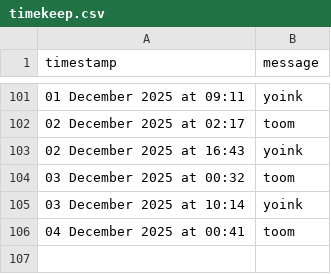
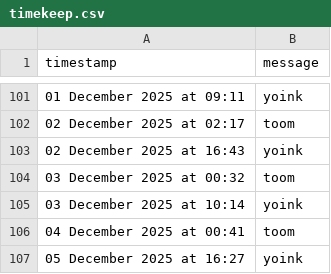
Before and after one commit to tmorg46/tmorg46.github.io, a CSV file: timekeep.csv, drawn as a sheet; only a part is shown, gaps mark what is left out; the diff names each change by its address in the sheet, - before the commit and + after, or states it on an @@ line.

Commit message:
Append SMS message: 05 December 2025 at 16:27

```diff
--- a/timekeep.csv
+++ b/timekeep.csv
+row 107: 05 December 2025 at 16:27 | yoink
```
